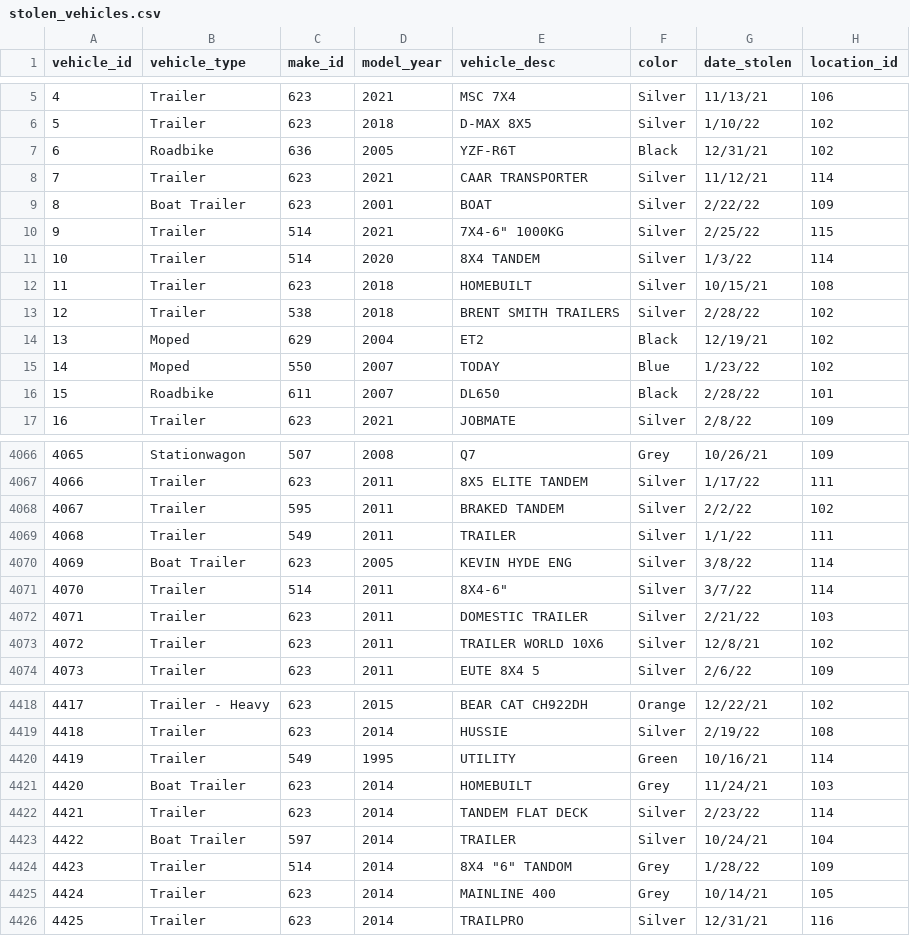
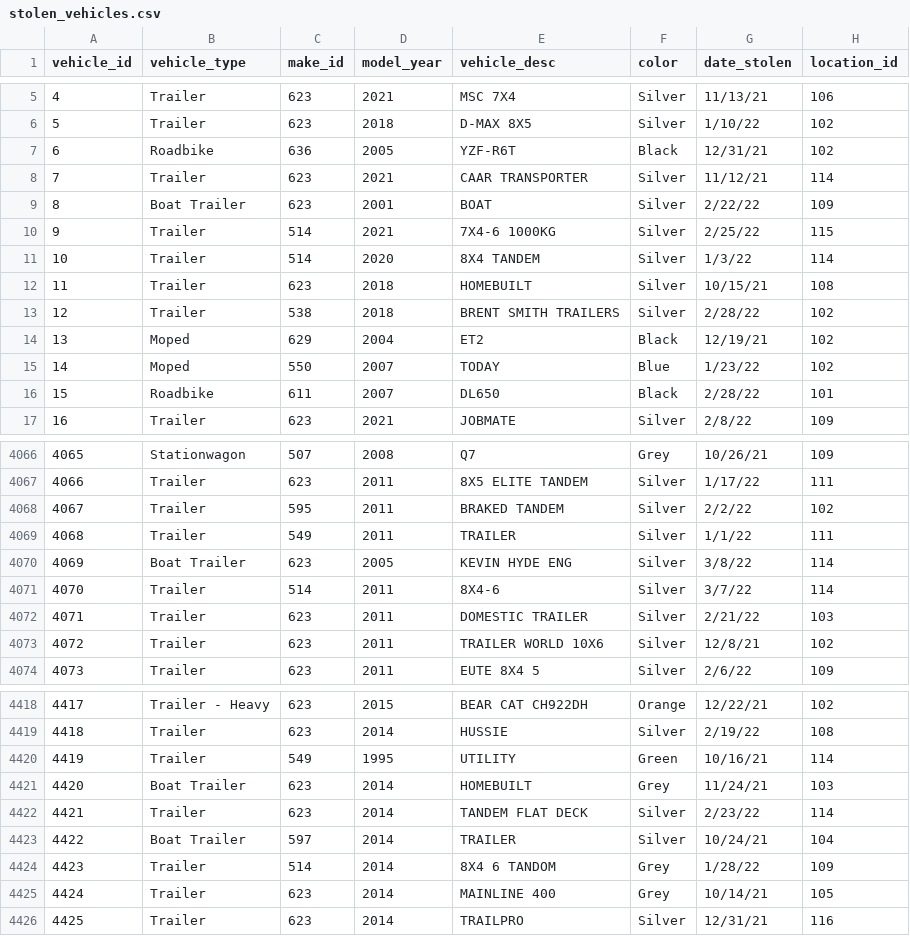
Before and after one commit to Data-not-love/Pandas, a CSV file: Datasets/CSV/Motor Vehicle Thefts CSV/stolen_vehicles.csv (was Datasets/CSV/Motor+Vehicle+Thefts+CSV/stolen_vehicles.csv), drawn as a sheet; only a part is shown, gaps mark what is left out.

Commit message:
Nothing special

```diff
--- a/Datasets/CSV/Motor+Vehicle+Thefts+CSV/stolen_vehicles.csv
+++ b/Datasets/CSV/Motor Vehicle Thefts CSV/stolen_vehicles.csv
@@ -9,3 +9,3 @@
 8,Boat Trailer,623,2001,BOAT,Silver,2/22/22,109
-9,Trailer,514,2021,"7X4-6"" 1000KG",Silver,2/25/22,115
+9,Trailer,514,2021,7X4-6 1000KG,Silver,2/25/22,115
 10,Trailer,514,2020,8X4 TANDEM,Silver,1/3/22,114
@@ -4070,3 +4070,3 @@
 4069,Boat Trailer,623,2005,KEVIN HYDE ENG,Silver,3/8/22,114
-4070,Trailer,514,2011,"8X4-6""",Silver,3/7/22,114
+4070,Trailer,514,2011,8X4-6,Silver,3/7/22,114
 4071,Trailer,623,2011,DOMESTIC TRAILER,Silver,2/21/22,103
@@ -4423,3 +4423,3 @@
 4422,Boat Trailer,597,2014,TRAILER,Silver,10/24/21,104
-4423,Trailer,514,2014,"8X4 ""6"" TANDOM",Grey,1/28/22,109
+4423,Trailer,514,2014,8X4 6 TANDOM,Grey,1/28/22,109
 4424,Trailer,623,2014,MAINLINE 400,Grey,10/14/21,105
```
